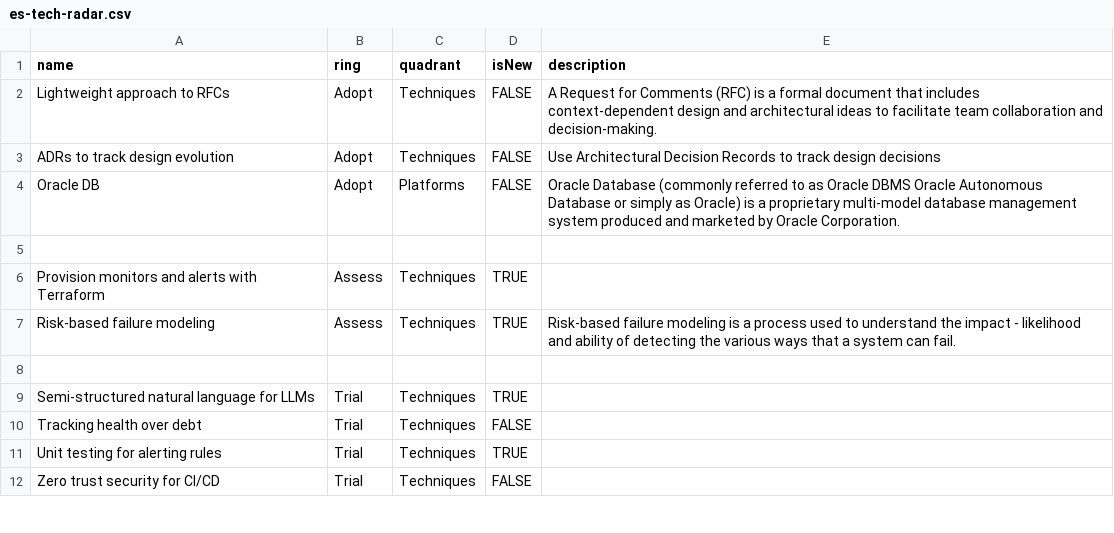
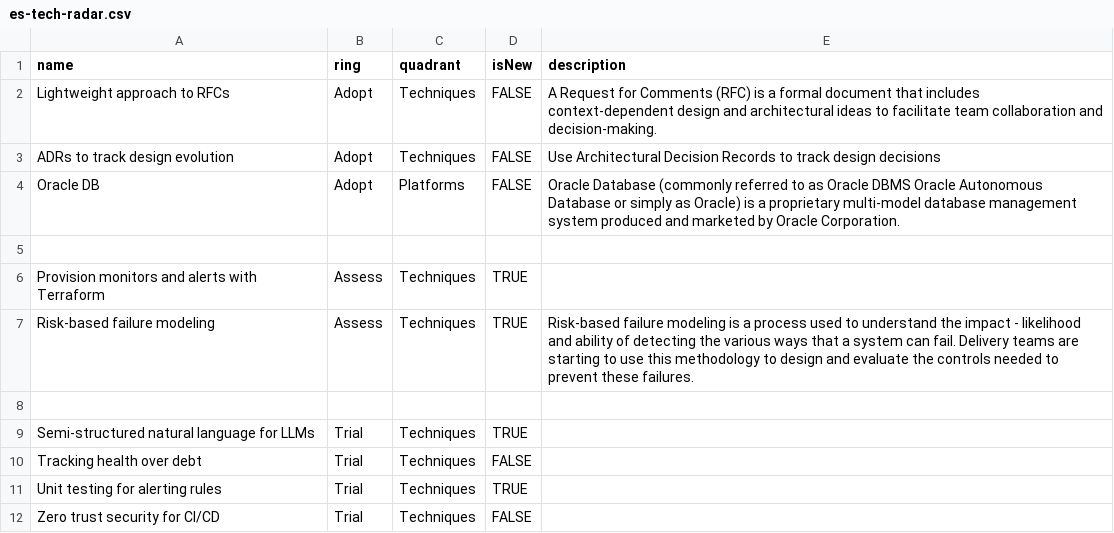
Before and after one commit to cno-enterprise-services/es-tech-radar, a CSV file: es-tech-radar.csv, drawn as a sheet; only a part is shown.

Commit message:
updated

```diff
--- a/es-tech-radar.csv
+++ b/es-tech-radar.csv
@@ -6,3 +6,3 @@ Oracle DB,	Adopt,	Platforms,	FALSE, Oracle Database (commonly referred to as Ora
 Provision monitors and alerts with Terraform,Assess,Techniques,TRUE,
-Risk-based failure modeling,Assess,Techniques,TRUE, Risk-based failure modeling is a process used to understand the impact - likelihood and ability of detecting the various ways that a system can fail.
+Risk-based failure modeling,Assess,Techniques,TRUE, Risk-based failure modeling is a process used to understand the impact - likelihood and ability of detecting the various ways that a system can fail.  Delivery teams are starting to use this methodology to design and evaluate the controls needed to prevent these failures.
 
```
